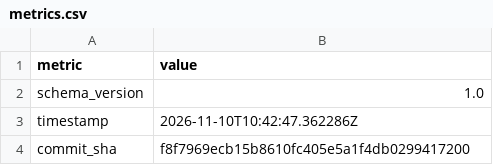
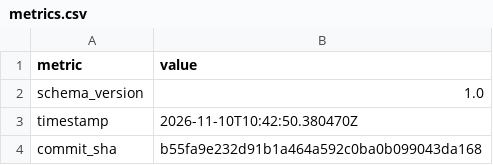
Before and after one commit to thorwhalen/ps, a CSV file: metrics.csv, drawn as a sheet; only a part is shown; the diff covers the shown part only.

Commit message:
Update metrics for b55fa9e

```diff
--- a/metrics.csv
+++ b/metrics.csv
@@ -2,3 +2,3 @@ metric,value
 schema_version,1.0
-timestamp,2026-11-10T10:42:47.362286Z
-commit_sha,f8f7969ecb15b8610fc405e5a1f4db0299417200
+timestamp,2026-11-10T10:42:50.380470Z
+commit_sha,b55fa9e232d91b1a464a592c0ba0b099043da168
```
Also changed, not shown: 2 edited cells elsewhere in this file, 2 other files.
